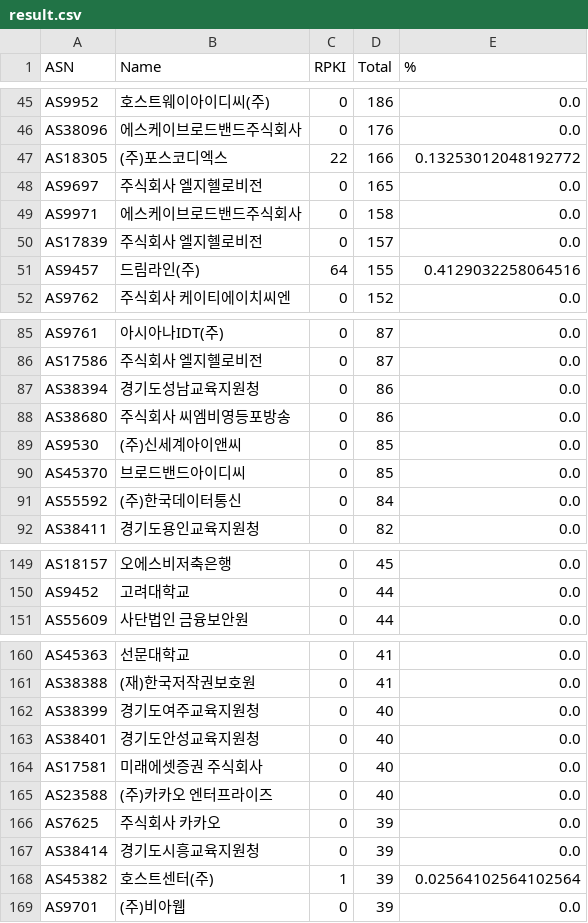
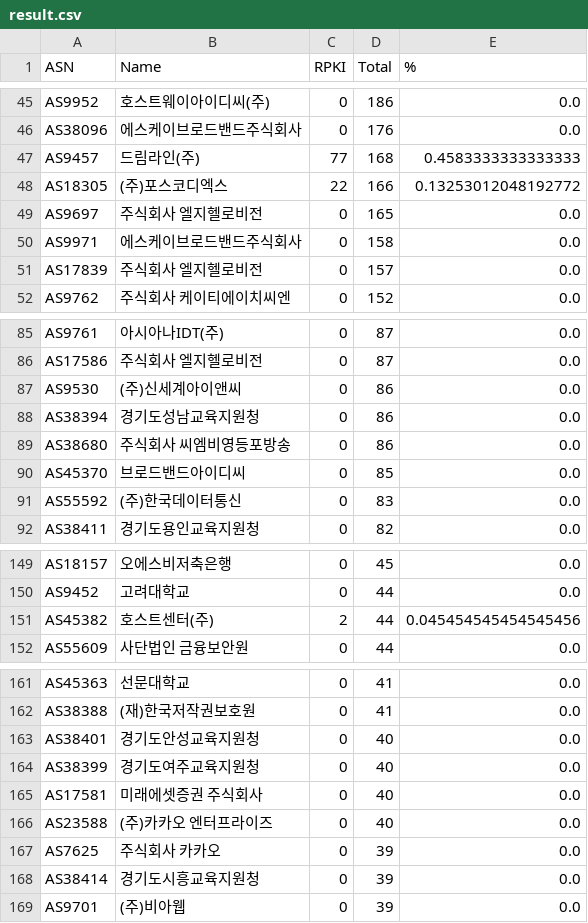
Before and after one commit to dxdxdt/rpki-tracker-kr, a CSV file: result.csv, drawn as a sheet; only a part is shown, gaps mark what is left out; the diff covers the shown part only.

Commit message:
Data snapshot commit
Signed-off-by: Snapshot Automation Bot <_@users.noreply.github.com>

```diff
--- a/result.csv
+++ b/result.csv
@@ -46,2 +46,3 @@ AS9952,호스트웨이아이디씨(주),0,186,0.0
 AS38096,에스케이브로드밴드주식회사,0,176,0.0
+AS9457,드림라인(주),77,168,0.4583333333333333
 AS18305,(주)포스코디엑스,22,166,0.13253012048192772
@@ -50,3 +51,2 @@ AS9971,에스케이브로드밴드주식회사,0,158,0.0
 AS17839,주식회사 엘지헬로비전,0,157,0.0
-AS9457,드림라인(주),64,155,0.4129032258064516
 AS9762,주식회사 케이티에이치씨엔,0,152,0.0
@@ -86,7 +86,7 @@ AS9761,아시아나IDT(주),0,87,0.0
 AS17586,주식회사 엘지헬로비전,0,87,0.0
+AS9530,(주)신세계아이앤씨,0,86,0.0
 AS38394,경기도성남교육지원청,0,86,0.0
 AS38680,주식회사 씨엠비영등포방송,0,86,0.0
-AS9530,(주)신세계아이앤씨,0,85,0.0
 AS45370,브로드밴드아이디씨,0,85,0.0
-AS55592,(주)한국데이터통신,0,84,0.0
+AS55592,(주)한국데이터통신,0,83,0.0
 AS38411,경기도용인교육지원청,0,82,0.0
@@ -150,2 +150,3 @@ AS18157,오에스비저축은행,0,45,0.0
 AS9452,고려대학교,0,44,0.0
+AS45382,호스트센터(주),2,44,0.045454545454545456
 AS55609,사단법인 금융보안원,0,44,0.0
@@ -161,4 +162,4 @@ AS45363,선문대학교,0,41,0.0
 AS38388,(재)한국저작권보호원,0,41,0.0
+AS38401,경기도안성교육지원청,0,40,0.0
 AS38399,경기도여주교육지원청,0,40,0.0
-AS38401,경기도안성교육지원청,0,40,0.0
 AS17581,미래에셋증권 주식회사,0,40,0.0
@@ -167,3 +168,2 @@ AS7625,주식회사 카카오,0,39,0.0
 AS38414,경기도시흥교육지원청,0,39,0.0
-AS45382,호스트센터(주),1,39,0.02564102564102564
 AS9701,(주)비아웹,0,39,0.0
```
Also changed, not shown: 2 added rows, 4 removed rows, 2 moved rows and 7 edited cells elsewhere in this file, 7 other files.
